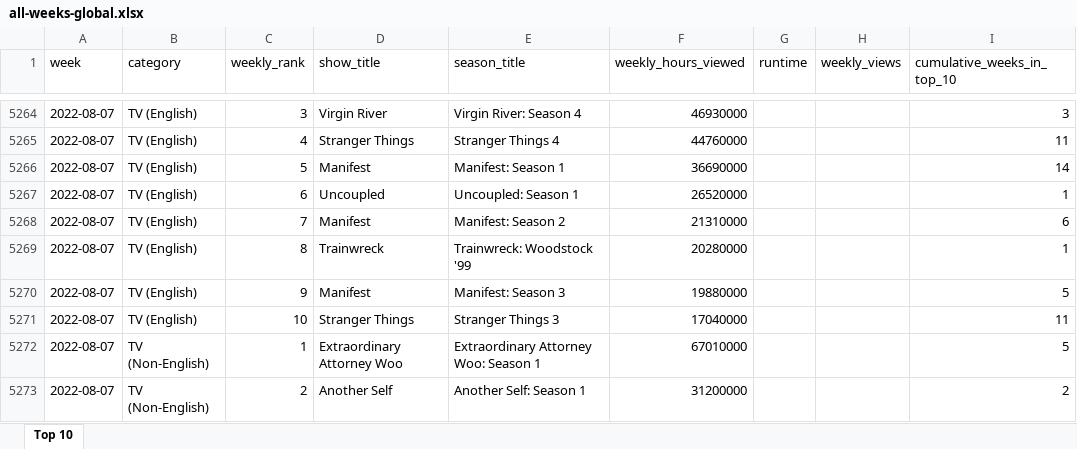
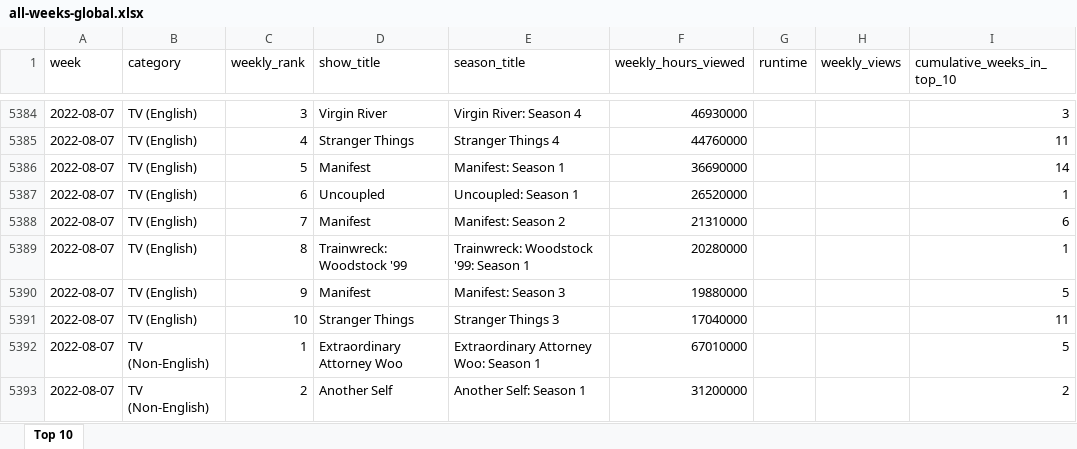
Before and after one commit to lerocha/netflixdb, an Excel workbook: src/main/resources/reports/all-weeks-global.xlsx, sheet Top 10, drawn as a sheet; only a part is shown, gaps mark what is left out; values as stored, in another font and other column widths than the file's, no borders; addresses are those after the commit; the diff covers the shown part only; the diff names each change by its address in the sheet, - before the commit and + after, or states it on an @@ line.

Commit message:
feat: updating view summary for the week of 2025-02-24 to 2025-03-02 (#4)

```diff
--- a/src/main/resources/reports/all-weeks-global.xlsx (sheet Top 10)
+++ b/src/main/resources/reports/all-weeks-global.xlsx (sheet Top 10)
-D5389 (show_title): Trainwreck
+D5389 (show_title): Trainwreck: Woodstock '99
-E5389 (season_title): Trainwreck: Woodstock '99
+E5389 (season_title): Trainwreck: Woodstock '99: Season 1
```
Also changed, not shown: 120 added rows elsewhere in this sheet.
